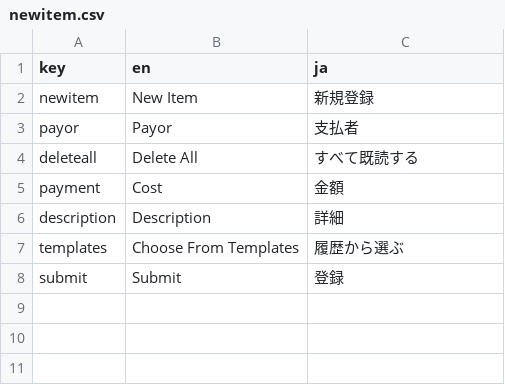
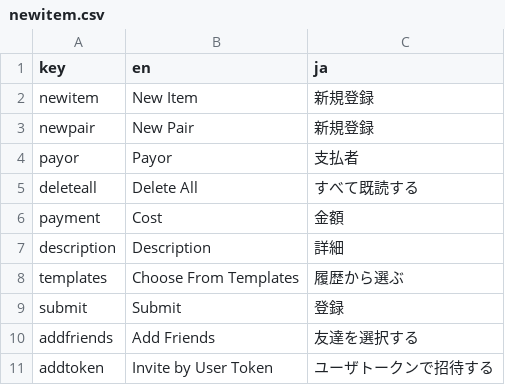
Before and after one commit to pysan3/walle, a CSV file: src/lang/newitem.csv, drawn as a sheet.

Commit message:
add new pair nage

```diff
--- a/src/lang/newitem.csv
+++ b/src/lang/newitem.csv
@@ -2,2 +2,3 @@ key,en,ja
 newitem,New Item,新規登録
+newpair,New Pair,新規登録
 payor,Payor,支払者
@@ -8 +9,3 @@ templates,Choose From Templates,履歴から選ぶ
 submit,Submit,登録
+addfriends,Add Friends,友達を選択する
+addtoken,Invite by User Token,ユーザトークンで招待する
```
Also changed, not shown: 9 other files.
